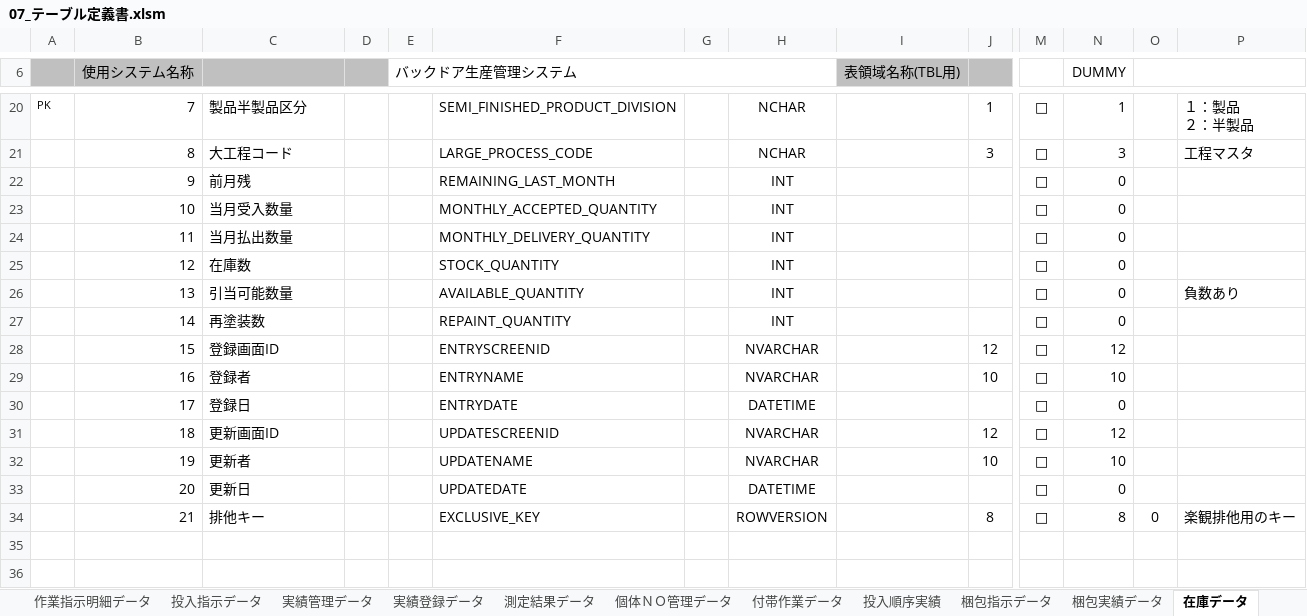
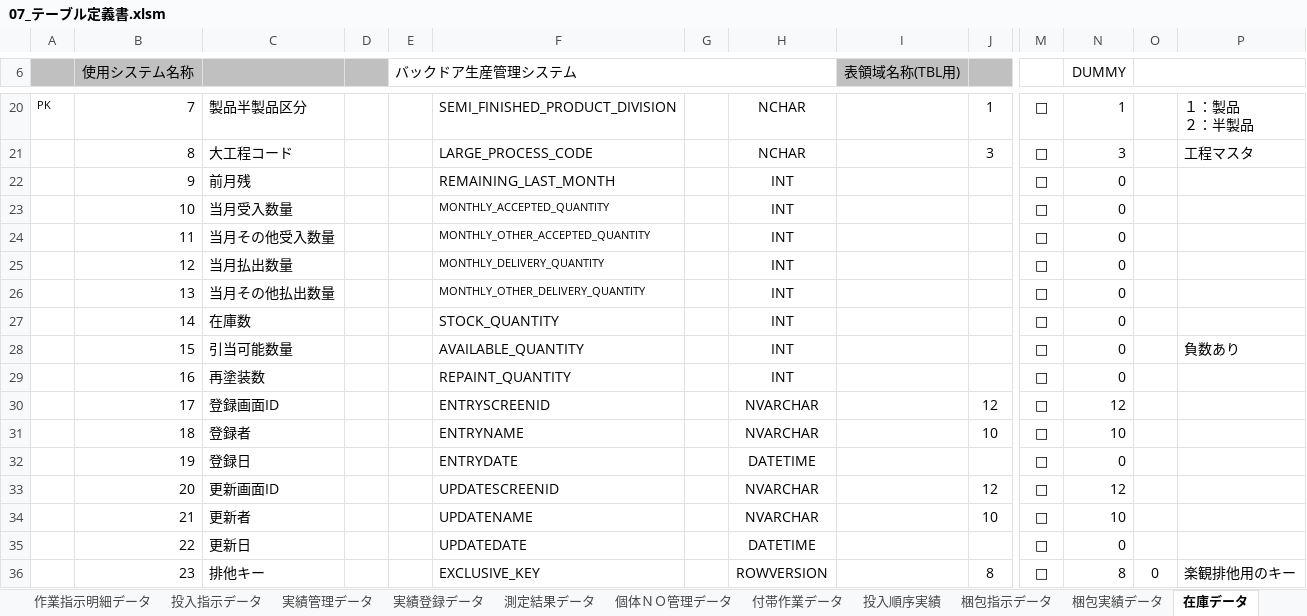
Before and after one commit to LeviDlflu/backdoor, an Excel workbook: 02_テーブル定義/07_テーブル定義書.xlsm, sheet 在庫データ, drawn as a sheet; only a part is shown, gaps mark what is left out; values as stored, in another font and other column widths than the file's, no borders; charts and pictures and conditional formats not drawn; addresses are those after the commit; rows hold the shown columns only; the diff names each change by its address in the sheet, - before the commit and + after, or states it on an @@ line.

```diff
--- a/02_テーブル定義/07_テーブル定義書.xlsm (sheet 在庫データ)
+++ b/02_テーブル定義/07_テーブル定義書.xlsm (sheet 在庫データ)
@@ F23:F26 text size: smaller @@
-C24: 当月払出数量
+C24: 当月その他受入数量
-F24: MONTHLY_DELIVERY_QUANTITY
+F24: MONTHLY_OTHER_ACCEPTED_QUANTITY
-C25: 在庫数
+C25: 当月払出数量
-F25: STOCK_QUANTITY
+F25: MONTHLY_DELIVERY_QUANTITY
-C26: 引当可能数量
+C26: 当月その他払出数量
-F26: AVAILABLE_QUANTITY
+F26: MONTHLY_OTHER_DELIVERY_QUANTITY
-P26: 負数あり
+P26: (empty)
-C27: 再塗装数
+C27: 在庫数
-F27: REPAINT_QUANTITY
+F27: STOCK_QUANTITY
+row 28:  | 15 | 引当可能数量 |  |  | AVAILABLE_QUANTITY |  | INT |  |  | □ | 0 |  | 負数あり
+row 29:  | 16 | 再塗装数 |  |  | REPAINT_QUANTITY |  | INT |  |  | □ | 0
-B30 (使用システム名称): 15
+B30 (使用システム名称): 17
-B31 (使用システム名称): 16
+B31 (使用システム名称): 18
-B32 (使用システム名称): 17
+B32 (使用システム名称): 19
-B33 (使用システム名称): 18
+B33 (使用システム名称): 20
-B34 (使用システム名称): 19
+B34 (使用システム名称): 21
-B35 (使用システム名称): 20
+B35 (使用システム名称): 22
-B36 (使用システム名称): 21
+B36 (使用システム名称): 23
```
Also changed, not shown: sheet 不良現象マスタ, sheet 受払データ, sheet テーブル一覧, sheet 投入指示データ, sheet 実績登録データ, sheet 実績管理データ, 4 more sheets, other sheet tabs, formulas that keep their value, charts or pictures.
